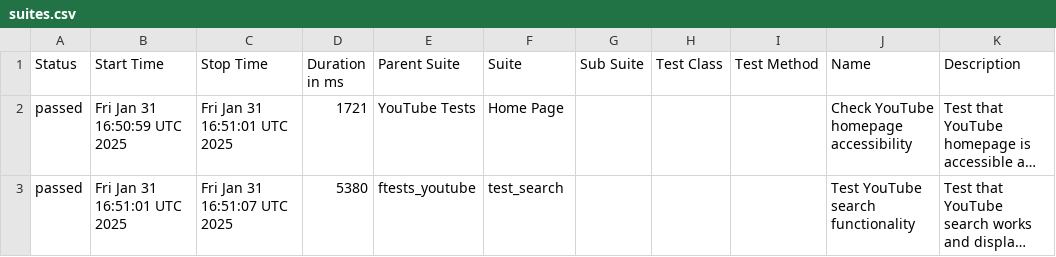
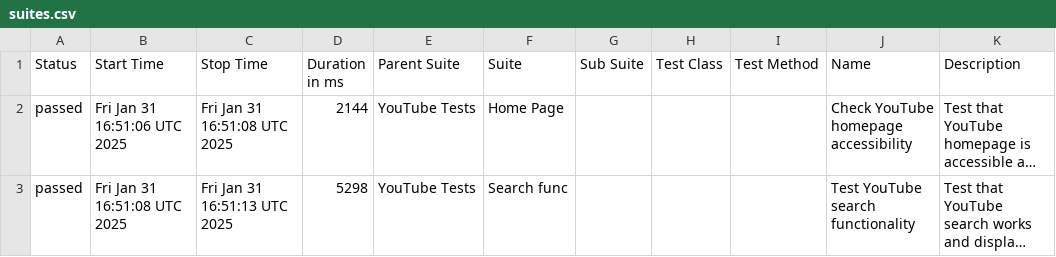
Before and after one commit to kartrr/auto_tests, a CSV file: data/suites.csv, drawn as a sheet; long unchanged cells end in …; the diff names each change by its address in the sheet, - before the commit and + after, or states it on an @@ line.

```diff
--- a/data/suites.csv
+++ b/data/suites.csv
-B2 (Start Time): Fri Jan 31 16:50:59 UTC 2025
+B2 (Start Time): Fri Jan 31 16:51:06 UTC 2025
-C2 (Stop Time): Fri Jan 31 16:51:01 UTC 2025
+C2 (Stop Time): Fri Jan 31 16:51:08 UTC 2025
-D2 (Duration in ms): 1721
+D2 (Duration in ms): 2144
-B3 (Start Time): Fri Jan 31 16:51:01 UTC 2025
+B3 (Start Time): Fri Jan 31 16:51:08 UTC 2025
-C3 (Stop Time): Fri Jan 31 16:51:07 UTC 2025
+C3 (Stop Time): Fri Jan 31 16:51:13 UTC 2025
-D3 (Duration in ms): 5380
+D3 (Duration in ms): 5298
-E3 (Parent Suite): ftests_youtube
+E3 (Parent Suite): YouTube Tests
-F3 (Suite): test_search
+F3 (Suite): Search func
```
Also changed, not shown: 28 other files.
